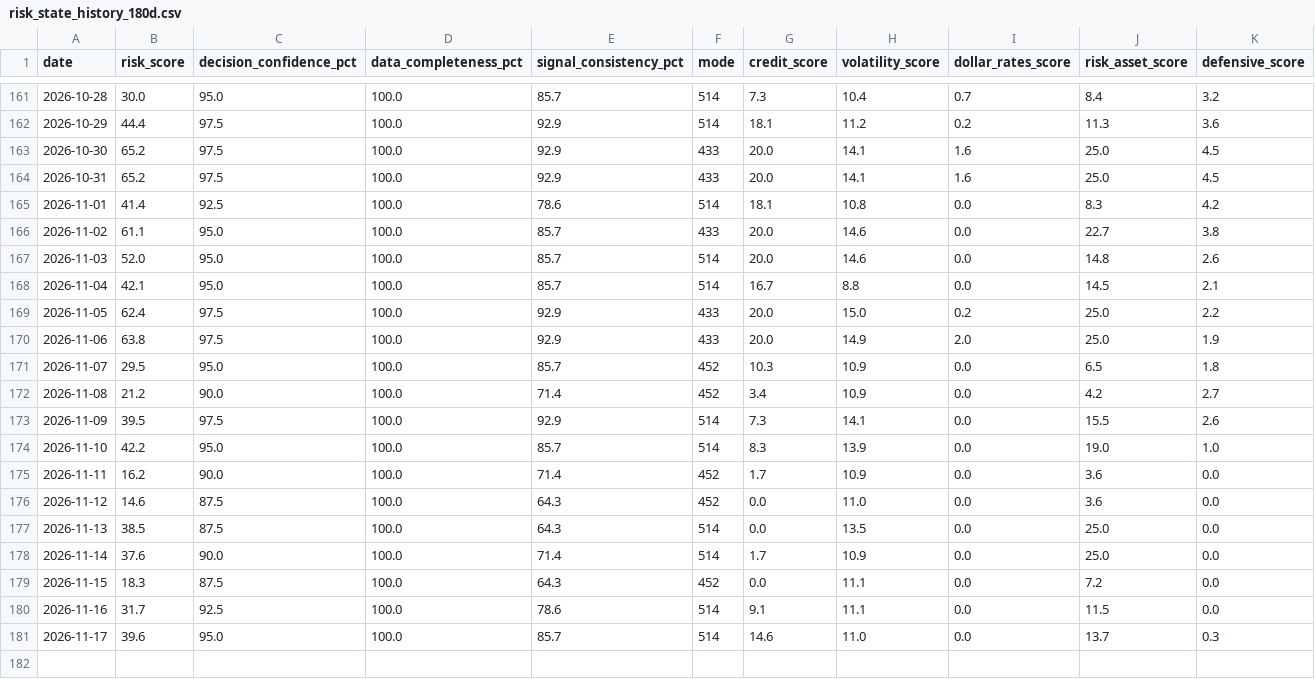
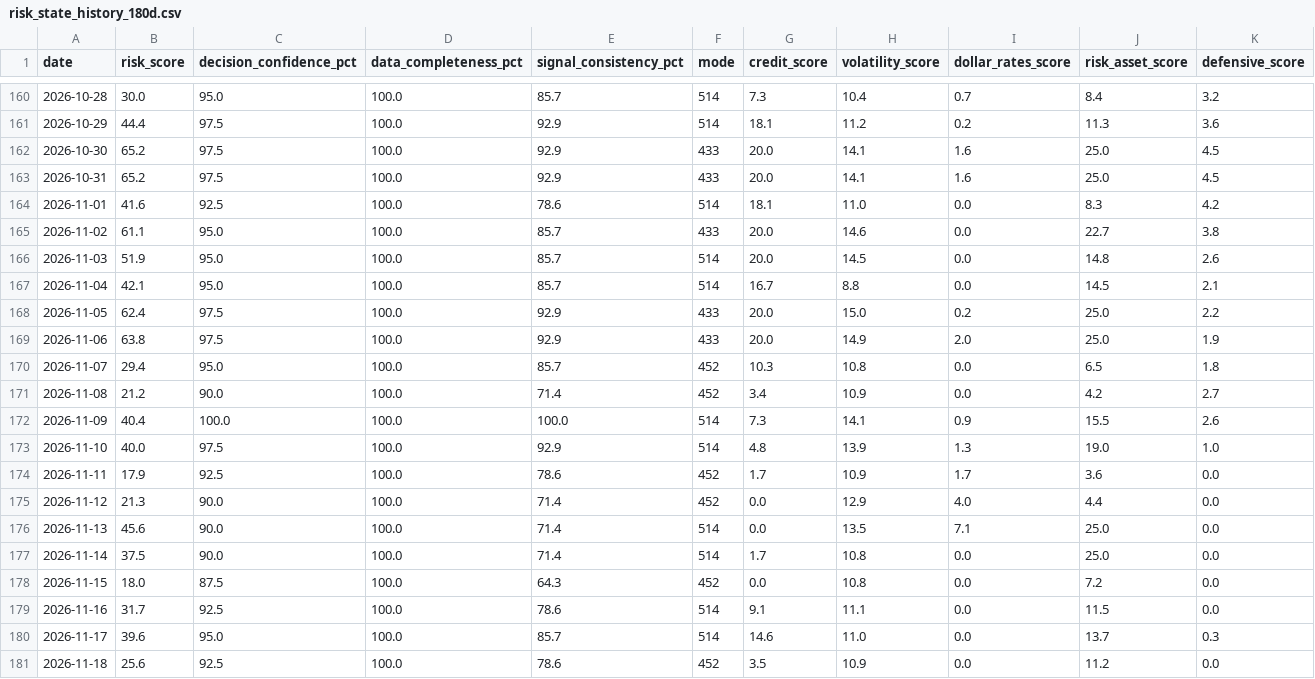
Before and after one commit to stutjeff/pios-capital-flow-engine, a CSV file: data/risk_state_history_180d.csv, drawn as a sheet; only a part is shown, gaps mark what is left out; the diff covers the shown part only.

```diff
--- a/data/risk_state_history_180d.csv
+++ b/data/risk_state_history_180d.csv
@@ -164,5 +163,5 @@ date,risk_score,decision_confidence_pct,data_completeness_pct,signal_consistency
 2026-10-31,65.2,97.5,100.0,92.9,433,20.0,14.1,1.6,25.0,4.5
-2026-11-01,41.4,92.5,100.0,78.6,514,18.1,10.8,0.0,8.3,4.2
+2026-11-01,41.6,92.5,100.0,78.6,514,18.1,11.0,0.0,8.3,4.2
 2026-11-02,61.1,95.0,100.0,85.7,433,20.0,14.6,0.0,22.7,3.8
-2026-11-03,52.0,95.0,100.0,85.7,514,20.0,14.6,0.0,14.8,2.6
+2026-11-03,51.9,95.0,100.0,85.7,514,20.0,14.5,0.0,14.8,2.6
 2026-11-04,42.1,95.0,100.0,85.7,514,16.7,8.8,0.0,14.5,2.1
@@ -170,12 +169,13 @@ date,risk_score,decision_confidence_pct,data_completeness_pct,signal_consistency
 2026-11-06,63.8,97.5,100.0,92.9,433,20.0,14.9,2.0,25.0,1.9
-2026-11-07,29.5,95.0,100.0,85.7,452,10.3,10.9,0.0,6.5,1.8
+2026-11-07,29.4,95.0,100.0,85.7,452,10.3,10.8,0.0,6.5,1.8
 2026-11-08,21.2,90.0,100.0,71.4,452,3.4,10.9,0.0,4.2,2.7
-2026-11-09,39.5,97.5,100.0,92.9,514,7.3,14.1,0.0,15.5,2.6
-2026-11-10,42.2,95.0,100.0,85.7,514,8.3,13.9,0.0,19.0,1.0
-2026-11-11,16.2,90.0,100.0,71.4,452,1.7,10.9,0.0,3.6,0.0
-2026-11-12,14.6,87.5,100.0,64.3,452,0.0,11.0,0.0,3.6,0.0
-2026-11-13,38.5,87.5,100.0,64.3,514,0.0,13.5,0.0,25.0,0.0
-2026-11-14,37.6,90.0,100.0,71.4,514,1.7,10.9,0.0,25.0,0.0
-2026-11-15,18.3,87.5,100.0,64.3,452,0.0,11.1,0.0,7.2,0.0
+2026-11-09,40.4,100.0,100.0,100.0,514,7.3,14.1,0.9,15.5,2.6
+2026-11-10,40.0,97.5,100.0,92.9,514,4.8,13.9,1.3,19.0,1.0
+2026-11-11,17.9,92.5,100.0,78.6,452,1.7,10.9,1.7,3.6,0.0
+2026-11-12,21.3,90.0,100.0,71.4,452,0.0,12.9,4.0,4.4,0.0
+2026-11-13,45.6,90.0,100.0,71.4,514,0.0,13.5,7.1,25.0,0.0
+2026-11-14,37.5,90.0,100.0,71.4,514,1.7,10.8,0.0,25.0,0.0
+2026-11-15,18.0,87.5,100.0,64.3,452,0.0,10.8,0.0,7.2,0.0
 2026-11-16,31.7,92.5,100.0,78.6,514,9.1,11.1,0.0,11.5,0.0
 2026-11-17,39.6,95.0,100.0,85.7,514,14.6,11.0,0.0,13.7,0.3
+2026-11-18,25.6,92.5,100.0,78.6,452,3.5,10.9,0.0,11.2,0.0
```
Also changed, not shown: 1 removed row and 64 edited cells elsewhere in this file, data/capital_flow_timeseries_180d.csv, data/factor_analysis.csv, 3 other files.
